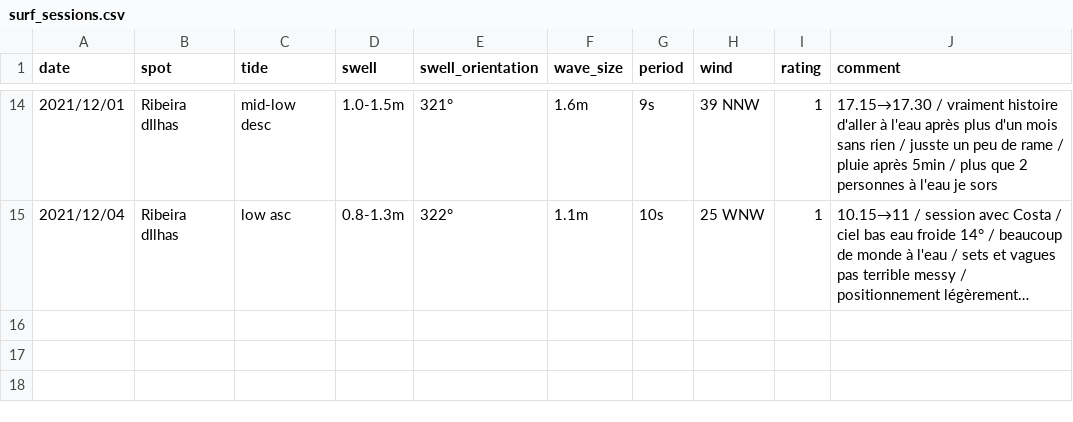
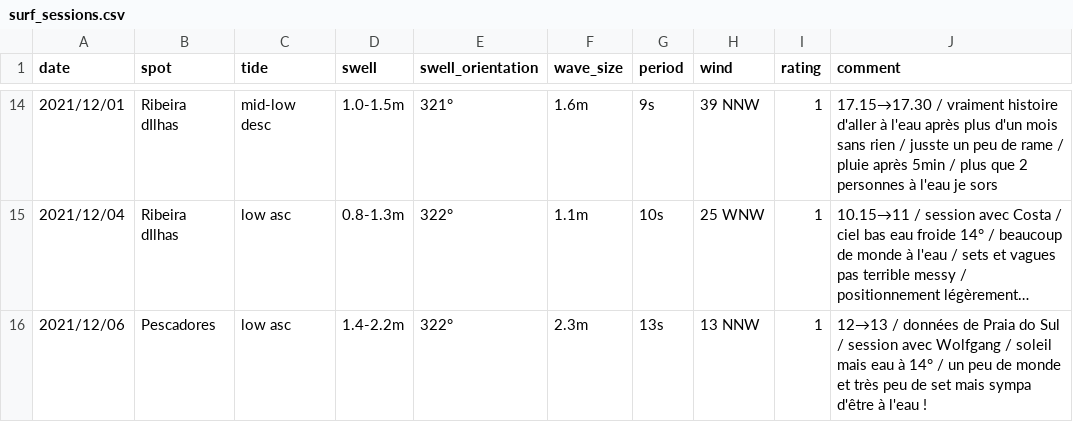
Before and after one commit to vidaruamarcosportugal/vidaruamarcosportugal.github.io, a CSV file: _data/surf_sessions.csv, drawn as a sheet; only a part is shown, gaps mark what is left out; long unchanged cells end in …; the diff names each change by its address in the sheet, - before the commit and + after, or states it on an @@ line.

Commit message:
surf fix

```diff
--- a/_data/surf_sessions.csv
+++ b/_data/surf_sessions.csv
+row 16: 2021/12/06 | Pescadores | low asc | 1.4-2.2m | 322° | 2.3m | 13s | 13 NNW | 1 | 12→13 / données de Praia do Sul / session avec Wolfgang / soleil mais eau à 14° / un peu de monde et très peu de set mais sympa d'être à l'eau !
```
Also changed, not shown: 1 other file.
